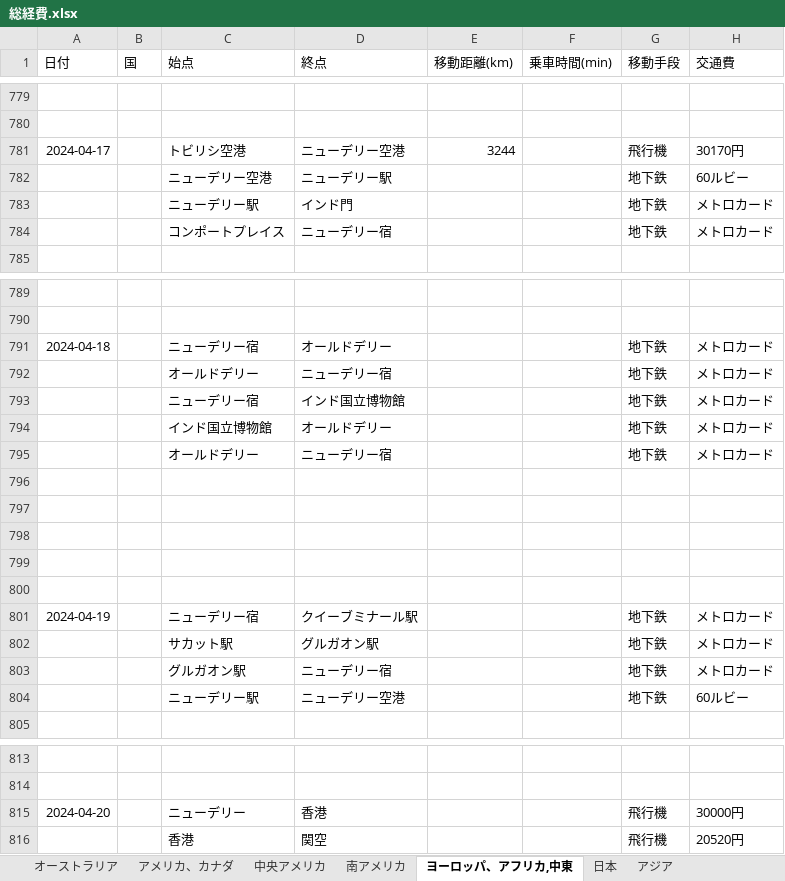
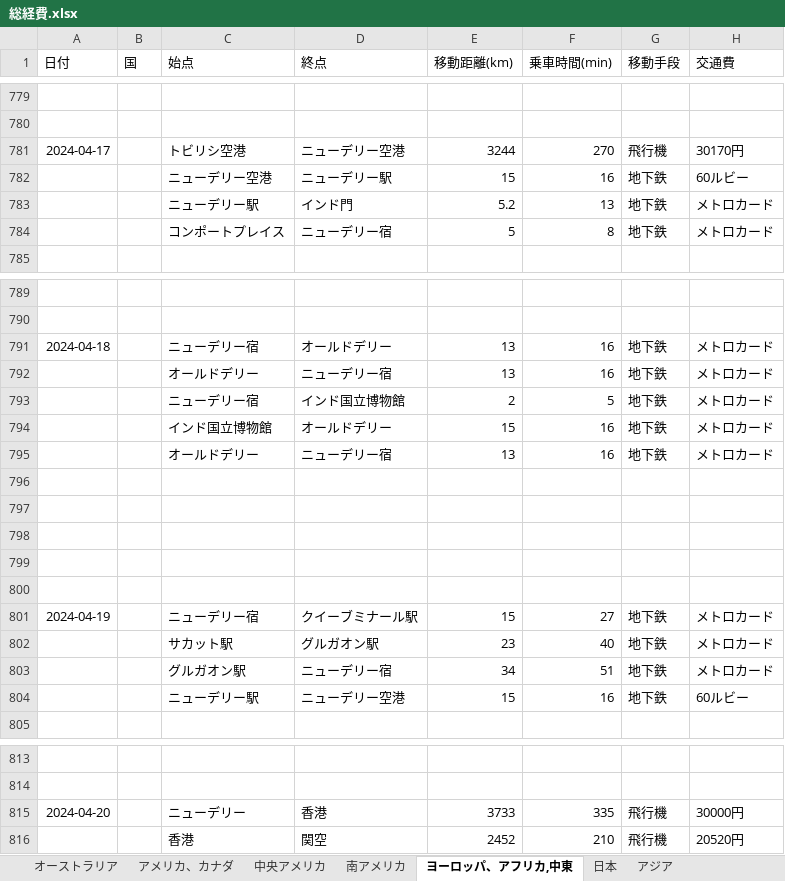
Before and after one commit to yomai-hiyashidewa/WorldTravelingLogger, an Excel workbook: documents/japanese/総経費.xlsx, sheet ヨーロッパ、アフリカ,中東, drawn as a sheet; only a part is shown, gaps mark what is left out; values as stored, in another font and other column widths than the file's, no borders; the diff covers the shown part only; the diff names each change by its address in the sheet, - before the commit and + after, or states it on an @@ line.

```diff
--- a/documents/japanese/総経費.xlsx (sheet ヨーロッパ、アフリカ,中東)
+++ b/documents/japanese/総経費.xlsx (sheet ヨーロッパ、アフリカ,中東)
-F781 (乗車時間(min)): (empty)
+F781 (乗車時間(min)): 270
-E782 (移動距離(km)): (empty)
+E782 (移動距離(km)): 15
-F782 (乗車時間(min)): (empty)
+F782 (乗車時間(min)): 16
-E783 (移動距離(km)): (empty)
+E783 (移動距離(km)): 5.2
-F783 (乗車時間(min)): (empty)
+F783 (乗車時間(min)): 13
-E784 (移動距離(km)): (empty)
+E784 (移動距離(km)): 5
-F784 (乗車時間(min)): (empty)
+F784 (乗車時間(min)): 8
-E791:E792 (移動距離(km)): (empty)
+E791:E792 (移動距離(km)): 13
-F791:F792 (乗車時間(min)): (empty)
+F791:F792 (乗車時間(min)): 16
-E793 (移動距離(km)): (empty)
+E793 (移動距離(km)): 2
-F793 (乗車時間(min)): (empty)
+F793 (乗車時間(min)): 5
-E794 (移動距離(km)): (empty)
+E794 (移動距離(km)): 15
-F794:F795 (乗車時間(min)): (empty)
+F794:F795 (乗車時間(min)): 16
-E795 (移動距離(km)): (empty)
+E795 (移動距離(km)): 13
-E801 (移動距離(km)): (empty)
+E801 (移動距離(km)): 15
-F801 (乗車時間(min)): (empty)
+F801 (乗車時間(min)): 27
-E802 (移動距離(km)): (empty)
+E802 (移動距離(km)): 23
-F802 (乗車時間(min)): (empty)
+F802 (乗車時間(min)): 40
-E803 (移動距離(km)): (empty)
+E803 (移動距離(km)): 34
-F803 (乗車時間(min)): (empty)
+F803 (乗車時間(min)): 51
-E804 (移動距離(km)): (empty)
+E804 (移動距離(km)): 15
-F804 (乗車時間(min)): (empty)
+F804 (乗車時間(min)): 16
-E815 (移動距離(km)): (empty)
+E815 (移動距離(km)): 3733
-F815 (乗車時間(min)): (empty)
+F815 (乗車時間(min)): 335
-E816 (移動距離(km)): (empty)
+E816 (移動距離(km)): 2452
-F816 (乗車時間(min)): (empty)
+F816 (乗車時間(min)): 210
```
Also changed, not shown: 2 edited cells elsewhere in this sheet, 2 other files.
